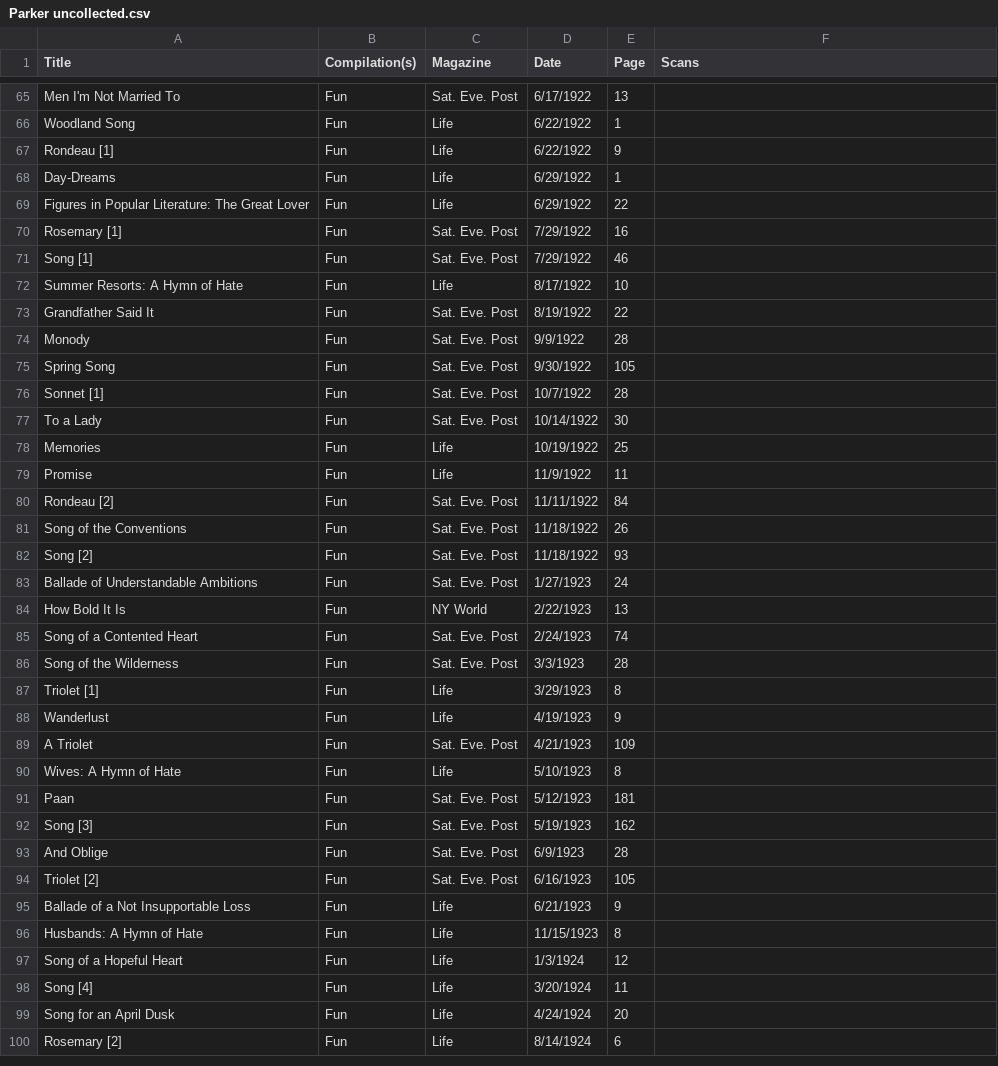
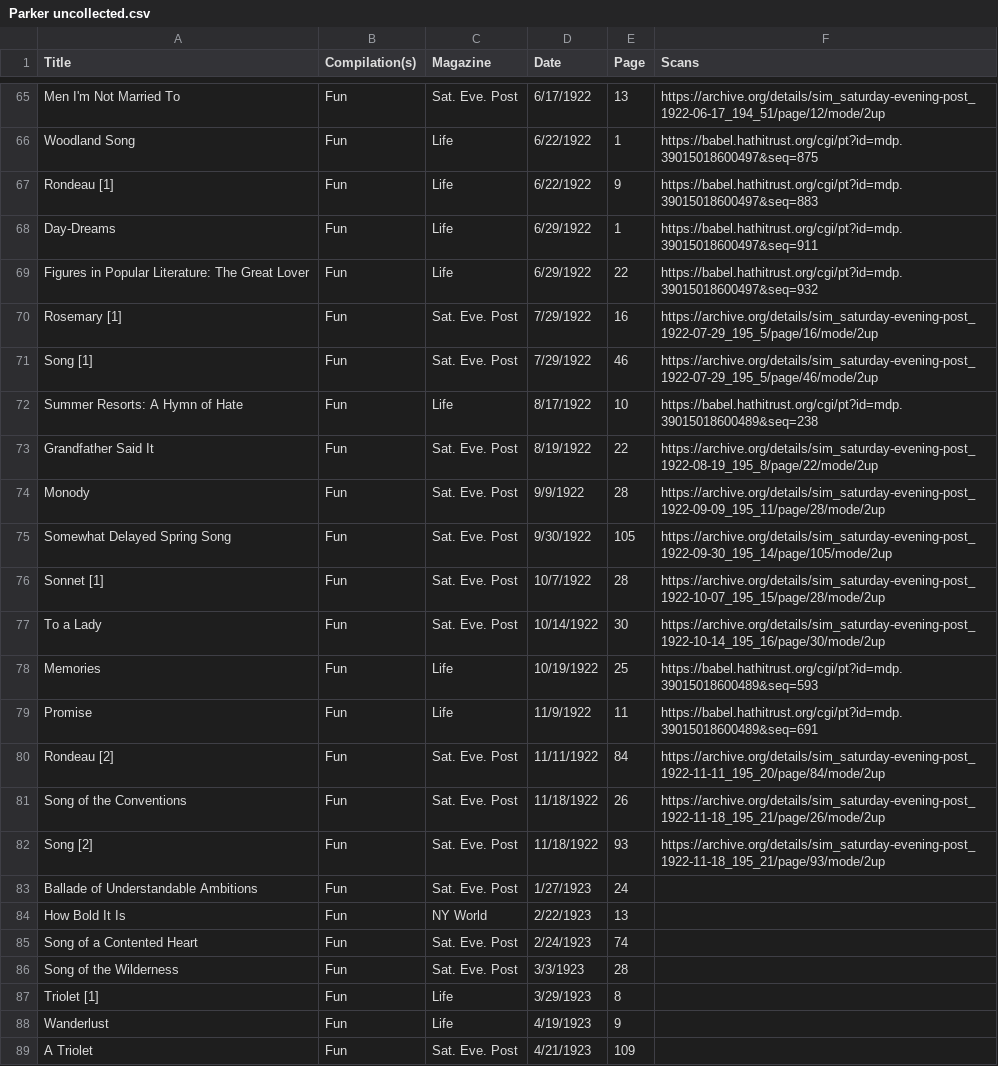
Before and after one commit to mexicat/dorothy-parker_poetry, a CSV file: Parker uncollected.csv, drawn as a sheet; only a part is shown, gaps mark what is left out; the shorter side is filled out with more unchanged rows; the diff covers the shown part only; the diff names each change by its address in the sheet, - before the commit and + after, or states it on an @@ line.

```diff
--- a/Parker uncollected.csv
+++ b/Parker uncollected.csv
-F65 (Scans): (empty)
+F65 (Scans): https://archive.org/details/sim_saturday-evening-post_1922-06-17_194_51/page/12/mode/2up
-F66 (Scans): (empty)
+F66 (Scans): https://babel.hathitrust.org/cgi/pt?id=mdp.39015018600497&seq=875
-F67 (Scans): (empty)
+F67 (Scans): https://babel.hathitrust.org/cgi/pt?id=mdp.39015018600497&seq=883
-F68 (Scans): (empty)
+F68 (Scans): https://babel.hathitrust.org/cgi/pt?id=mdp.39015018600497&seq=911
-F69 (Scans): (empty)
+F69 (Scans): https://babel.hathitrust.org/cgi/pt?id=mdp.39015018600497&seq=932
-F70 (Scans): (empty)
+F70 (Scans): https://archive.org/details/sim_saturday-evening-post_1922-07-29_195_5/page/16/mode/2up
-F71 (Scans): (empty)
+F71 (Scans): https://archive.org/details/sim_saturday-evening-post_1922-07-29_195_5/page/46/mode/2up
-F72 (Scans): (empty)
+F72 (Scans): https://babel.hathitrust.org/cgi/pt?id=mdp.39015018600489&seq=238
-F73 (Scans): (empty)
+F73 (Scans): https://archive.org/details/sim_saturday-evening-post_1922-08-19_195_8/page/22/mode/2up
-F74 (Scans): (empty)
+F74 (Scans): https://archive.org/details/sim_saturday-evening-post_1922-09-09_195_11/page/28/mode/2up
-A75 (Title): Spring Song
+A75 (Title): Somewhat Delayed Spring Song
-F75 (Scans): (empty)
+F75 (Scans): https://archive.org/details/sim_saturday-evening-post_1922-09-30_195_14/page/105/mode/2up
-F76 (Scans): (empty)
+F76 (Scans): https://archive.org/details/sim_saturday-evening-post_1922-10-07_195_15/page/28/mode/2up
-F77 (Scans): (empty)
+F77 (Scans): https://archive.org/details/sim_saturday-evening-post_1922-10-14_195_16/page/30/mode/2up
-F78 (Scans): (empty)
+F78 (Scans): https://babel.hathitrust.org/cgi/pt?id=mdp.39015018600489&seq=593
-F79 (Scans): (empty)
+F79 (Scans): https://babel.hathitrust.org/cgi/pt?id=mdp.39015018600489&seq=691
-F80 (Scans): (empty)
+F80 (Scans): https://archive.org/details/sim_saturday-evening-post_1922-11-11_195_20/page/84/mode/2up
-F81 (Scans): (empty)
+F81 (Scans): https://archive.org/details/sim_saturday-evening-post_1922-11-18_195_21/page/26/mode/2up
-F82 (Scans): (empty)
+F82 (Scans): https://archive.org/details/sim_saturday-evening-post_1922-11-18_195_21/page/93/mode/2up
```
Also changed, not shown: 33 edited cells elsewhere in this file, 2 other files.
